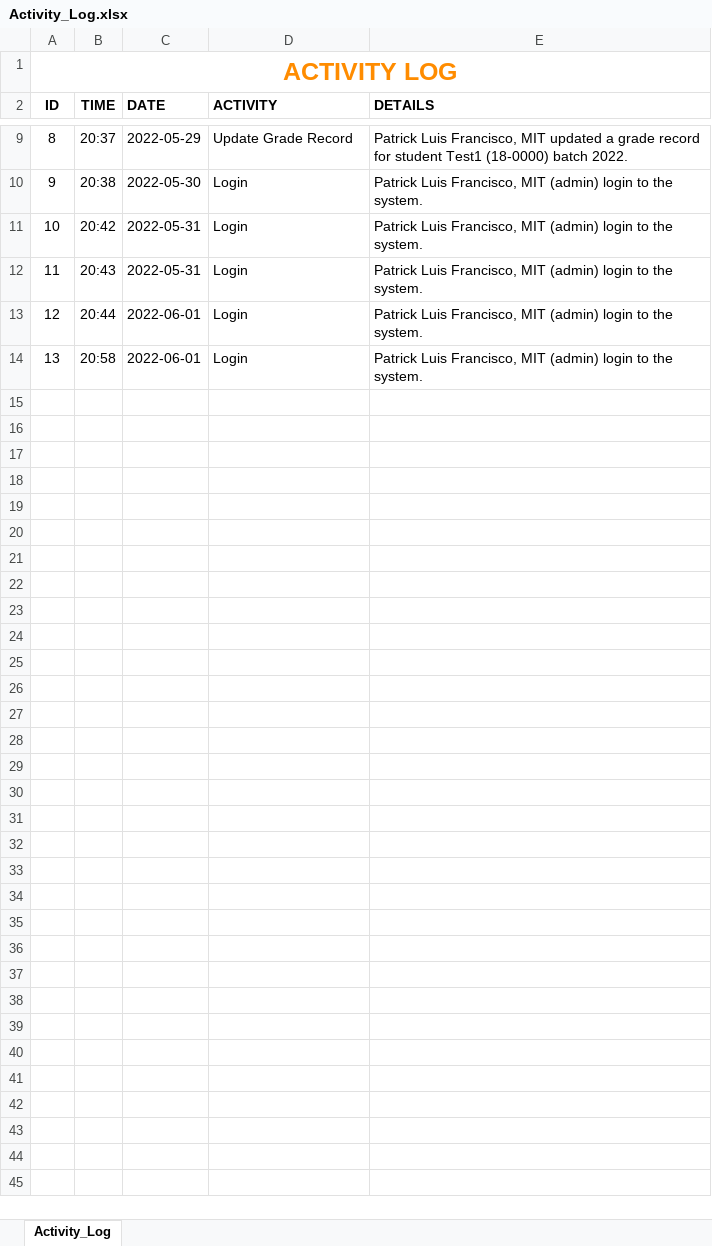
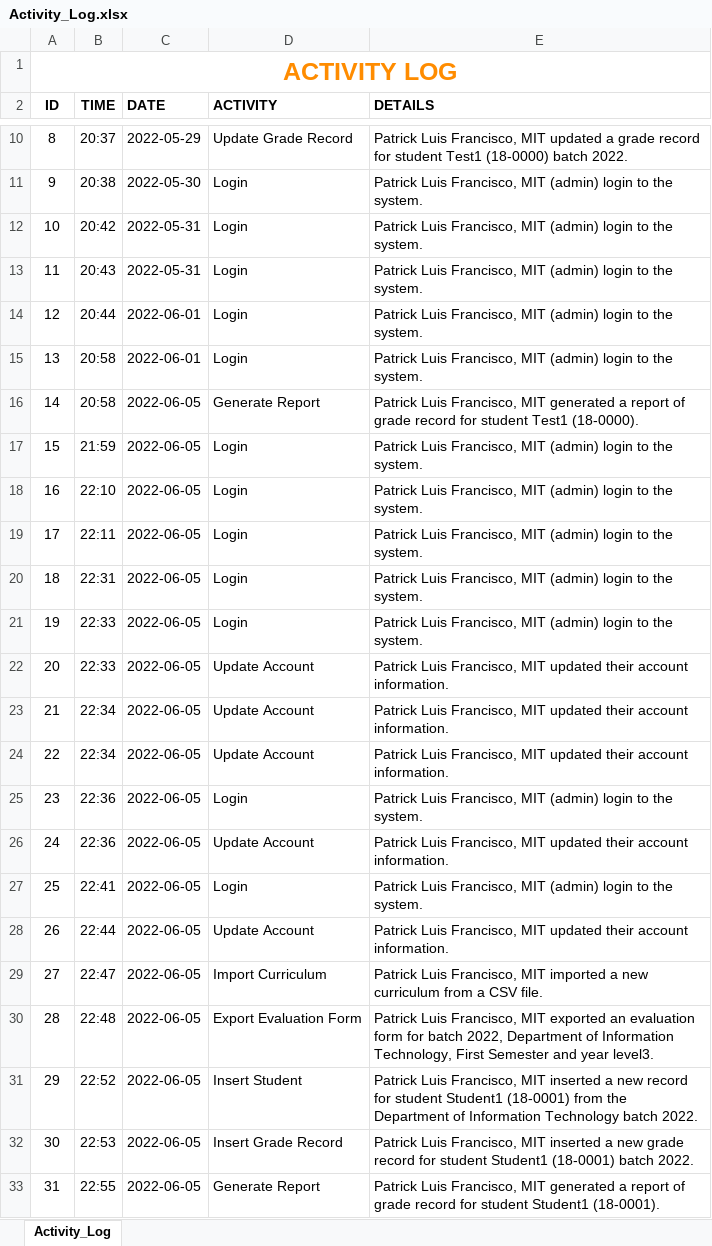
Before and after one commit to Xeniorita-A/Student-Subject-Evaluation, an Excel workbook: Activity Logs/Activity_Log.xlsx, sheet Activity_Log, drawn as a sheet; only a part is shown, gaps mark what is left out; values as stored, in another font and other column widths than the file's, no borders; the diff covers the shown part only; the diff names each change by its address in the sheet, - before the commit and + after, or states it on an @@ line.

Commit message:
Fix evaluation and activity log not showing up

```diff
--- a/Activity Logs/Activity_Log.xlsx (sheet Activity_Log)
+++ b/Activity Logs/Activity_Log.xlsx (sheet Activity_Log)
+row 16: 14 | 20:58 | 2022-06-05 | Generate Report | Patrick Luis Francisco, MIT generated a report of grade record for student Test1 (18-0000).
+row 17: 15 | 21:59 | 2022-06-05 | Login | Patrick Luis Francisco, MIT (admin) login to the system.
+row 18: 16 | 22:10 | 2022-06-05 | Login | Patrick Luis Francisco, MIT (admin) login to the system.
+row 19: 17 | 22:11 | 2022-06-05 | Login | Patrick Luis Francisco, MIT (admin) login to the system.
+row 20: 18 | 22:31 | 2022-06-05 | Login | Patrick Luis Francisco, MIT (admin) login to the system.
+row 21: 19 | 22:33 | 2022-06-05 | Login | Patrick Luis Francisco, MIT (admin) login to the system.
+row 22: 20 | 22:33 | 2022-06-05 | Update Account | Patrick Luis Francisco, MIT updated their account information.
+row 23: 21 | 22:34 | 2022-06-05 | Update Account | Patrick Luis Francisco, MIT updated their account information.
+row 24: 22 | 22:34 | 2022-06-05 | Update Account | Patrick Luis Francisco, MIT updated their account information.
+row 25: 23 | 22:36 | 2022-06-05 | Login | Patrick Luis Francisco, MIT (admin) login to the system.
+row 26: 24 | 22:36 | 2022-06-05 | Update Account | Patrick Luis Francisco, MIT updated their account information.
+row 27: 25 | 22:41 | 2022-06-05 | Login | Patrick Luis Francisco, MIT (admin) login to the system.
+row 28: 26 | 22:44 | 2022-06-05 | Update Account | Patrick Luis Francisco, MIT updated their account information.
+row 29: 27 | 22:47 | 2022-06-05 | Import Curriculum | Patrick Luis Francisco, MIT imported a new curriculum from a CSV file.
+row 30: 28 | 22:48 | 2022-06-05 | Export Evaluation Form | Patrick Luis Francisco, MIT exported an evaluation form for batch 2022, Department of Information Technology, First Semester and year level3.
+row 31: 29 | 22:52 | 2022-06-05 | Insert Student | Patrick Luis Francisco, MIT inserted a new record for student Student1 (18-0001) from the Department of Information Technology batch 2022.
+row 32: 30 | 22:53 | 2022-06-05 | Insert Grade Record | Patrick Luis Francisco, MIT inserted a new grade record for student Student1 (18-0001) batch 2022.
+row 33: 31 | 22:55 | 2022-06-05 | Generate Report | Patrick Luis Francisco, MIT generated a report of grade record for student Student1 (18-0001).
```
Also changed, not shown: 57 added rows elsewhere in this sheet, Evaluation Forms/EvaluationForm.xlsx, 3 other files.
